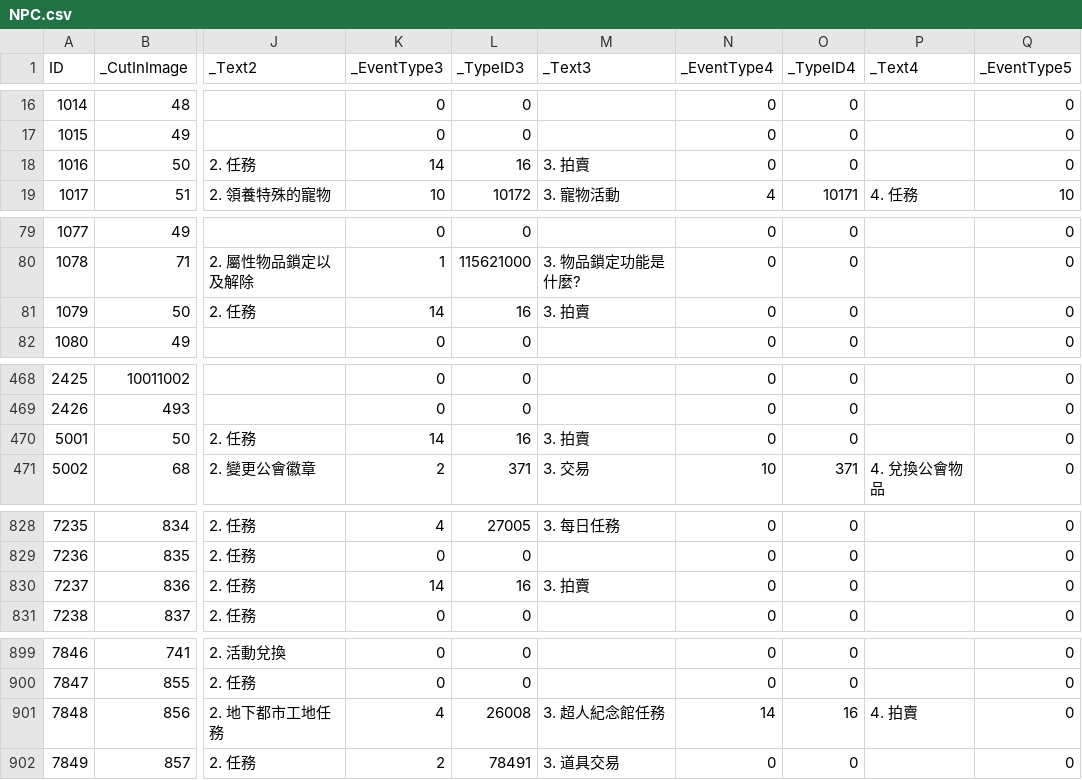
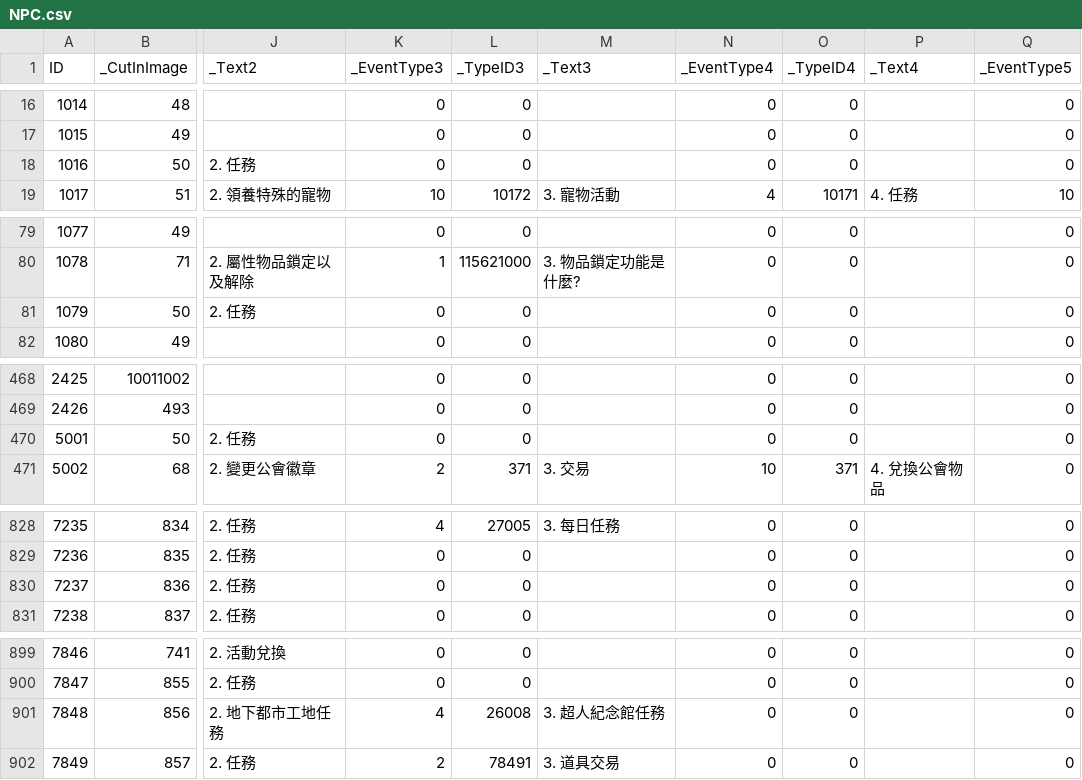
Before and after one commit to mago960806/latale-tools, a CSV file: DATA/CSV/NPC.csv, drawn as a sheet; only a part is shown, gaps mark what is left out; the diff covers the shown part only; the diff names each change by its address in the sheet, - before the commit and + after, or states it on an @@ line.

```diff
--- a/DATA/CSV/NPC.csv
+++ b/DATA/CSV/NPC.csv
-K18 (_EventType3): 14
+K18 (_EventType3): 0
-L18 (_TypeID3): 16
+L18 (_TypeID3): 0
-M18 (_Text3): 3. 拍賣
+M18 (_Text3): (empty)
-K81 (_EventType3): 14
+K81 (_EventType3): 0
-L81 (_TypeID3): 16
+L81 (_TypeID3): 0
-M81 (_Text3): 3. 拍賣
+M81 (_Text3): (empty)
-K470 (_EventType3): 14
+K470 (_EventType3): 0
-L470 (_TypeID3): 16
+L470 (_TypeID3): 0
-M470 (_Text3): 3. 拍賣
+M470 (_Text3): (empty)
-K830 (_EventType3): 14
+K830 (_EventType3): 0
-L830 (_TypeID3): 16
+L830 (_TypeID3): 0
-M830 (_Text3): 3. 拍賣
+M830 (_Text3): (empty)
-N901 (_EventType4): 14
+N901 (_EventType4): 0
-O901 (_TypeID4): 16
+O901 (_TypeID4): 0
-P901 (_Text4): 4. 拍賣
+P901 (_Text4): (empty)
```
Also changed, not shown: 9 edited cells elsewhere in this file, 12 other files.
